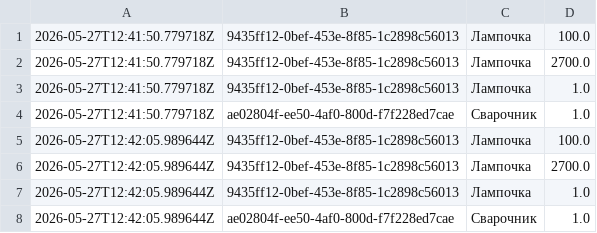
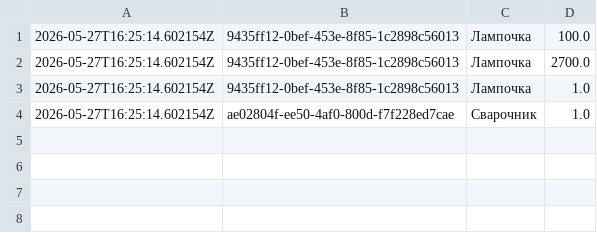
Before and after one commit to Yagodnik/SmartHomeMonitoring, a CSV file: docker/log/export-2026-05-27.csv, drawn as a sheet.

Commit message:
JVM Based docker image

```diff
--- a/docker/log/export-2026-05-27.csv
+++ b/docker/log/export-2026-05-27.csv
@@ -1,8 +1,4 @@
-2026-05-27T12:41:50.779718Z;9435ff12-0bef-453e-8f85-1c2898c56013;Лампочка;100.0
-2026-05-27T12:41:50.779718Z;9435ff12-0bef-453e-8f85-1c2898c56013;Лампочка;2700.0
-2026-05-27T12:41:50.779718Z;9435ff12-0bef-453e-8f85-1c2898c56013;Лампочка;1.0
-2026-05-27T12:41:50.779718Z;ae02804f-ee50-4af0-800d-f7f228ed7cae;Сварочник;1.0
-2026-05-27T12:42:05.989644Z;9435ff12-0bef-453e-8f85-1c2898c56013;Лампочка;100.0
-2026-05-27T12:42:05.989644Z;9435ff12-0bef-453e-8f85-1c2898c56013;Лампочка;2700.0
-2026-05-27T12:42:05.989644Z;9435ff12-0bef-453e-8f85-1c2898c56013;Лампочка;1.0
-2026-05-27T12:42:05.989644Z;ae02804f-ee50-4af0-800d-f7f228ed7cae;Сварочник;1.0
+2026-05-27T16:25:14.602154Z;9435ff12-0bef-453e-8f85-1c2898c56013;Лампочка;100.0
+2026-05-27T16:25:14.602154Z;9435ff12-0bef-453e-8f85-1c2898c56013;Лампочка;2700.0
+2026-05-27T16:25:14.602154Z;9435ff12-0bef-453e-8f85-1c2898c56013;Лампочка;1.0
+2026-05-27T16:25:14.602154Z;ae02804f-ee50-4af0-800d-f7f228ed7cae;Сварочник;1.0
```
Also changed, not shown: 17 other files.
